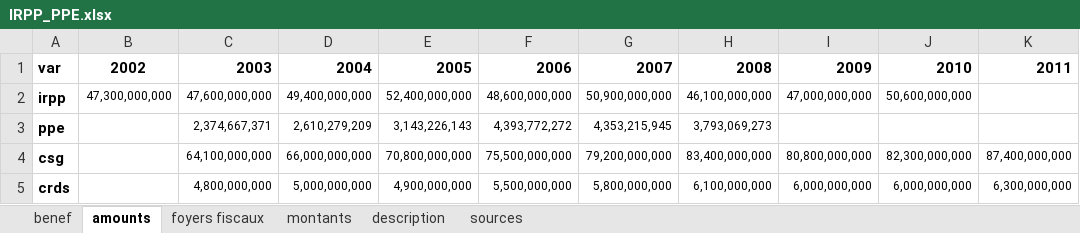
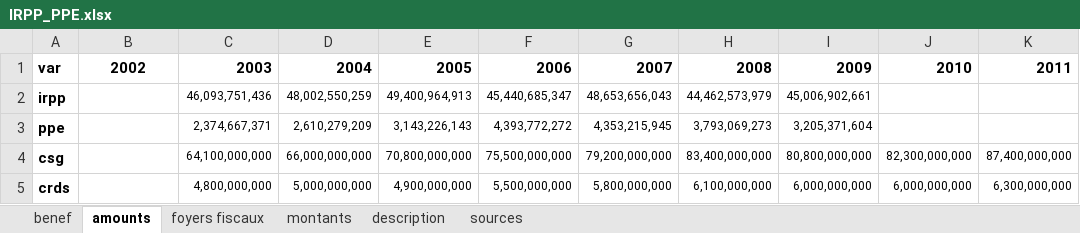
Before and after one commit to openfisca/openfisca-france, an Excel workbook: data/sources/IRPP_PPE.xlsx, sheet amounts, drawn as a sheet; values as stored, in another font and other column widths than the file's, no borders; the diff names each change by its address in the sheet, - before the commit and + after, or states it on an @@ line.

```diff
--- a/data/sources/IRPP_PPE.xlsx (sheet amounts)
+++ b/data/sources/IRPP_PPE.xlsx (sheet amounts)
-B2: 47,300,000,000
+B2: (empty)
-C2: 47,600,000,000
+C2: 46,093,751,436
-D2: 49,400,000,000
+D2: 48,002,550,259
-E2: 52,400,000,000
+E2: 49,400,964,913
-F2: 48,600,000,000
+F2: 45,440,685,347
-G2: 50,900,000,000
+G2: 48,653,656,043
-H2: 46,100,000,000
+H2: 44,462,573,979
-I2: 47,000,000,000
+I2: 45,006,902,661
-J2: 50,600,000,000
+J2: (empty)
-I3: (empty)
+I3: 3,205,371,604
```
Also changed, not shown: sheet montants, sheet foyers fiscaux, sheet benef, 1 other file.
